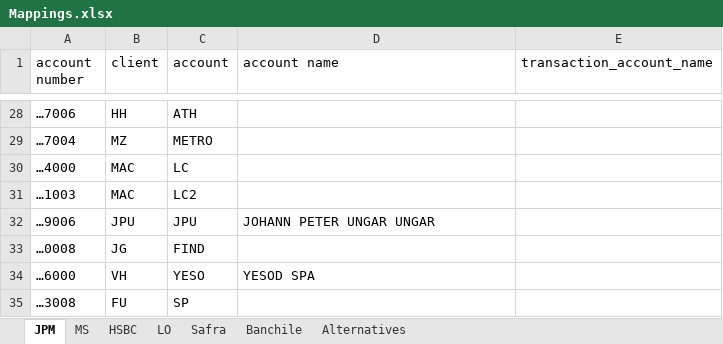
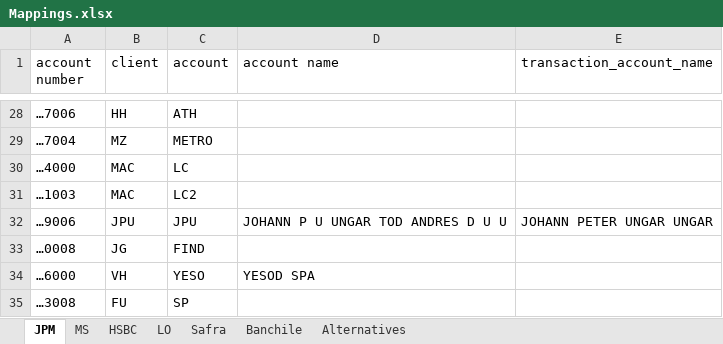
Before and after one commit to Silverrhd/AurumFinanceAI, an Excel workbook: aurum_backend/data/excel/input_files/Mappings.xlsx, sheet JPM, drawn as a sheet; only a part is shown, gaps mark what is left out; values as stored, in another font and other column widths than the file's, no borders; the diff names each change by its address in the sheet, - before the commit and + after, or states it on an @@ line.

```diff
--- a/aurum_backend/data/excel/input_files/Mappings.xlsx (sheet JPM)
+++ b/aurum_backend/data/excel/input_files/Mappings.xlsx (sheet JPM)
-D32 (account name): JOHANN PETER UNGAR UNGAR
+D32 (account name): JOHANN P U UNGAR TOD ANDRES D U U
-E32 (transaction_account_name): (empty)
+E32 (transaction_account_name): JOHANN PETER UNGAR UNGAR
```
Also changed, not shown: 4 other files.
